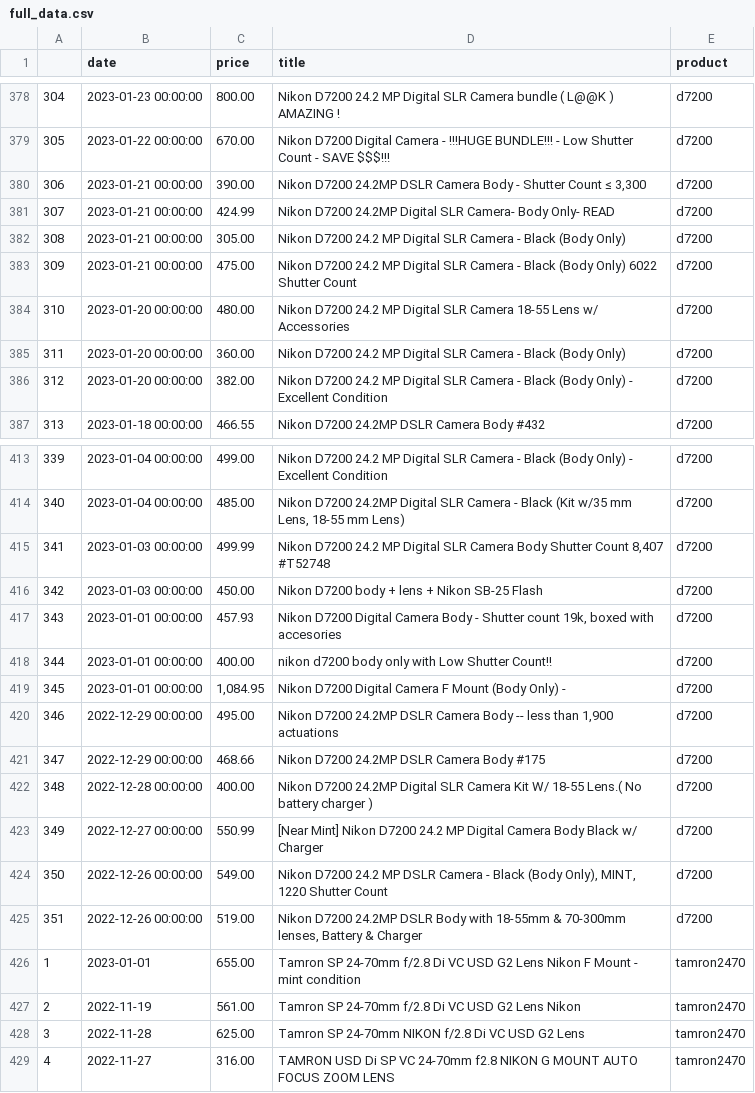
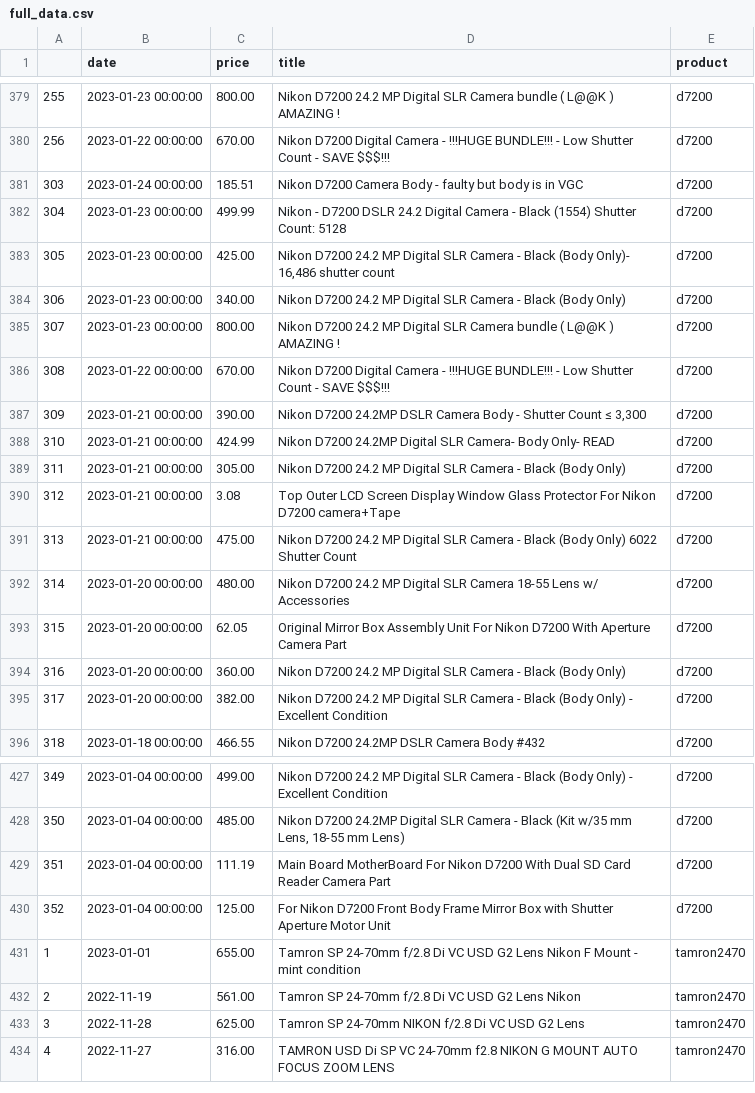
Before and after one commit to kobesar/ebaytracker, a CSV file: data/full_data.csv, drawn as a sheet; only a part is shown, gaps mark what is left out; removed rows and columns are numbered as before the commit, all else as after; the diff covers the shown part only; the diff names each change by its address in the sheet, - before the commit and + after, or states it on an @@ line.

```diff
--- a/data/full_data.csv
+++ b/data/full_data.csv
@@ column A renumbered between rows 88 and 623 @@
+row 381: 303 | 2023-01-24 00:00:00 | 185.51 | Nikon D7200 Camera Body - faulty but body is in VGC | d7200
+row 382: 304 | 2023-01-23 00:00:00 | 499.99 | Nikon - D7200 DSLR 24.2 Digital Camera - Black (1554) Shutter Count: 5128 | d7200
+row 383: 305 | 2023-01-23 00:00:00 | 425.00 | Nikon D7200 24.2 MP Digital SLR Camera - Black (Body Only)- 16,486 shutter count | d7200
+row 384: 306 | 2023-01-23 00:00:00 | 340.00 | Nikon D7200 24.2 MP Digital SLR Camera - Black (Body Only) | d7200
+row 385: 307 | 2023-01-23 00:00:00 | 800.00 | Nikon D7200 24.2 MP Digital SLR Camera bundle ( L@@K ) AMAZING ! | d7200
+row 386: 308 | 2023-01-22 00:00:00 | 670.00 | Nikon D7200 Digital Camera - !!!HUGE BUNDLE!!! - Low Shutter Count - SAVE $$$!!! | d7200
+row 390: 312 | 2023-01-21 00:00:00 | 3.08 | Top Outer LCD Screen Display Window Glass Protector For Nikon D7200 camera+Tape | d7200
+row 393: 315 | 2023-01-20 00:00:00 | 62.05 | Original Mirror Box Assembly Unit For Nikon D7200 With Aperture Camera Part | d7200
-row 415: 341 | 2023-01-03 00:00:00 | 499.99 | Nikon D7200 24.2 MP Digital SLR Camera Body Shutter Count 8,407 #T52748 | d7200
-row 416: 342 | 2023-01-03 00:00:00 | 450.00 | Nikon D7200 body + lens + Nikon SB-25 Flash | d7200
-row 417: 343 | 2023-01-01 00:00:00 | 457.93 | Nikon D7200 Digital Camera Body - Shutter count 19k, boxed with accesories | d7200
-row 418: 344 | 2023-01-01 00:00:00 | 400.00 | nikon d7200 body only with Low Shutter Count!! | d7200
-row 419: 345 | 2023-01-01 00:00:00 | 1,084.95 | Nikon D7200 Digital Camera F Mount (Body Only) - | d7200
-row 420: 346 | 2022-12-29 00:00:00 | 495.00 | Nikon D7200 24.2MP DSLR Camera Body -- less than 1,900 actuations | d7200
-row 421: 347 | 2022-12-29 00:00:00 | 468.66 | Nikon D7200 24.2MP DSLR Camera Body #175 | d7200
-row 422: 348 | 2022-12-28 00:00:00 | 400.00 | Nikon D7200 24.2MP Digital SLR Camera Kit W/ 18-55 Lens.( No battery charger ) | d7200
-row 423: 349 | 2022-12-27 00:00:00 | 550.99 | [Near Mint] Nikon D7200 24.2 MP Digital Camera Body Black w/ Charger | d7200
-row 424: 350 | 2022-12-26 00:00:00 | 549.00 | Nikon D7200 24.2 MP DSLR Camera - Black (Body Only), MINT, 1220 Shutter Count | d7200
-row 425: 351 | 2022-12-26 00:00:00 | 519.00 | Nikon D7200 24.2MP DSLR Body with 18-55mm & 70-300mm lenses, Battery & Charger | d7200
+row 429: 351 | 2023-01-04 00:00:00 | 111.19 | Main Board MotherBoard For Nikon D7200 With Dual SD Card Reader Camera Part | d7200
+row 430: 352 | 2023-01-04 00:00:00 | 125.00 | For Nikon D7200 Front Body Frame Mirror Box with Shutter Aperture Motor Unit | d7200
```
Also changed, not shown: 7 added rows, 1 removed row, 18 moved rows and 1 edited cell elsewhere in this file, data/d7200.csv, data/nikkor1024.csv, 1 other file.
